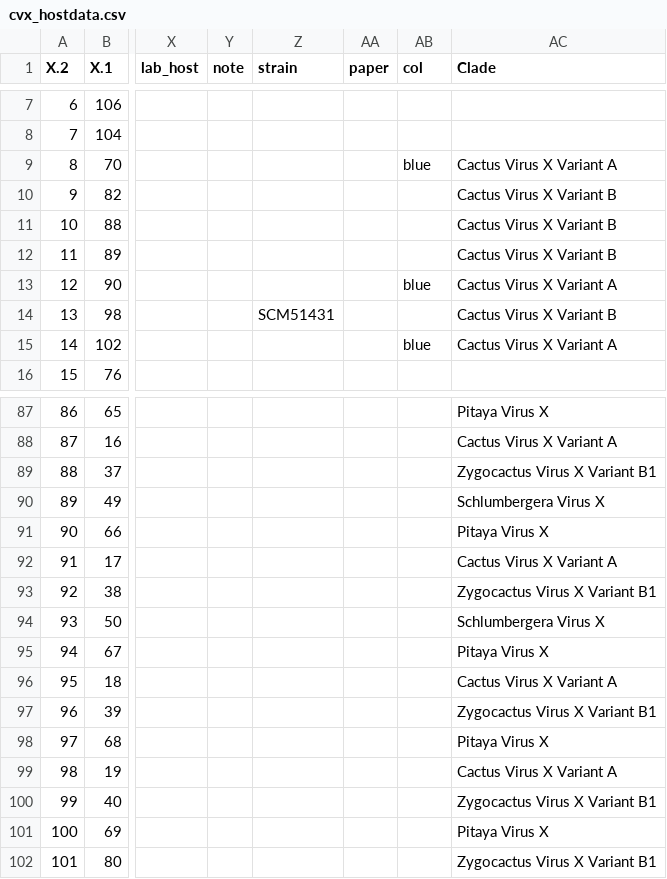
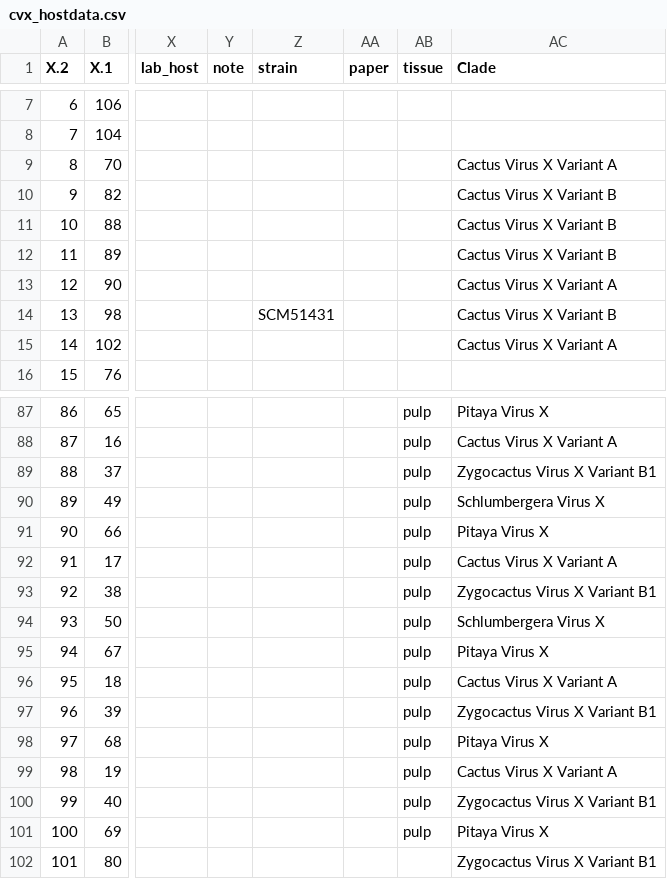
Before and after one commit to alexatyszka/cactusvirusx, a CSV file: data/cvx_hostdata.csv, drawn as a sheet; only a part is shown, gaps mark what is left out; the diff covers the shown part only; the diff names each change by its address in the sheet, - before the commit and + after, or states it on an @@ line.

```diff
--- a/data/cvx_hostdata.csv
+++ b/data/cvx_hostdata.csv
-AB1: col
+AB1: tissue
-AB9 (tissue): blue
+AB9 (tissue): (empty)
-AB13 (tissue): blue
+AB13 (tissue): (empty)
-AB15 (tissue): blue
+AB15 (tissue): (empty)
-AB87:AB101 (tissue): (empty)
+AB87:AB101 (tissue): pulp
```
Also changed, not shown: 54 edited cells elsewhere in this file, data/name_key.csv, 19 other files.
